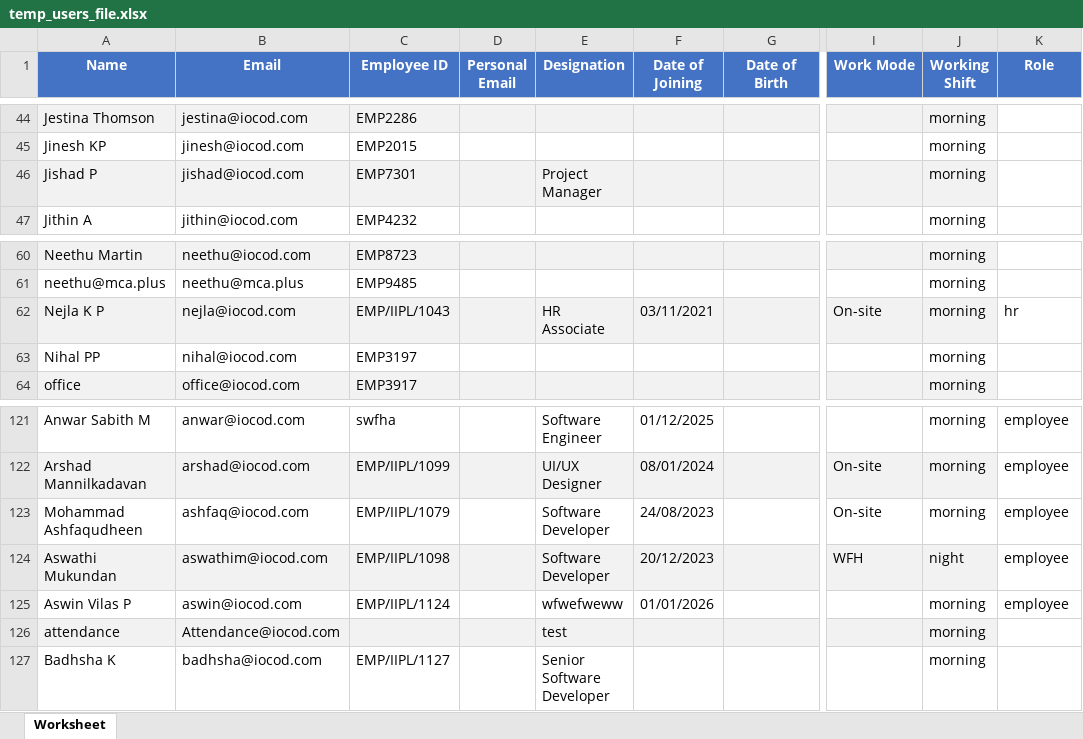
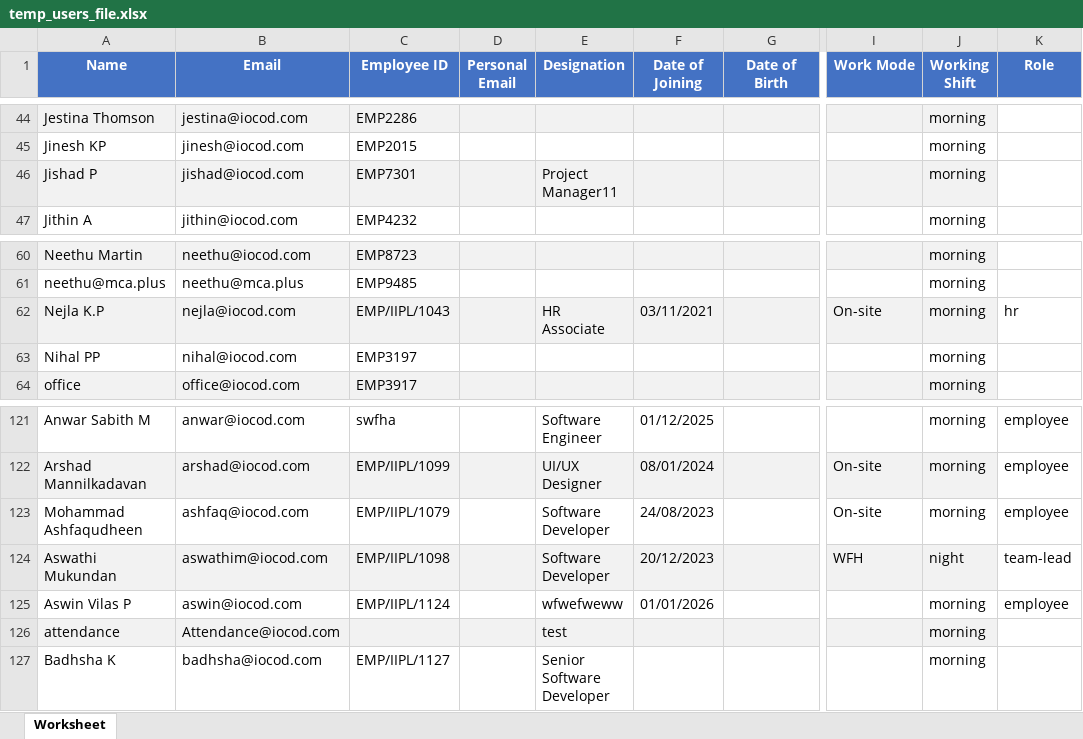
Before and after one commit to Amruthaks2002/OrganizePlaywright, an Excel workbook: temp_users_file.xlsx, sheet Worksheet, drawn as a sheet; only a part is shown, gaps mark what is left out; values as stored, in another font and other column widths than the file's, no borders; the diff covers the shown part only; the diff names each change by its address in the sheet, - before the commit and + after, or states it on an @@ line.

Commit message:
completed manage section

```diff
--- a/temp_users_file.xlsx (sheet Worksheet)
+++ b/temp_users_file.xlsx (sheet Worksheet)
-E46 (Designation): Project Manager
+E46 (Designation): Project Manager11
-A62 (Name): Nejla K P
+A62 (Name): Nejla K.P
-K124 (Role): employee
+K124 (Role): team-lead
```
Also changed, not shown: 41 added rows and 33 edited cells elsewhere in this sheet, 36 other files.
